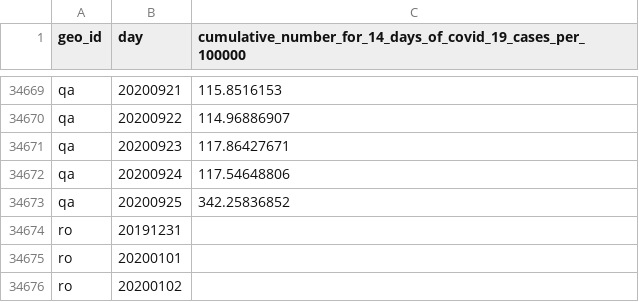
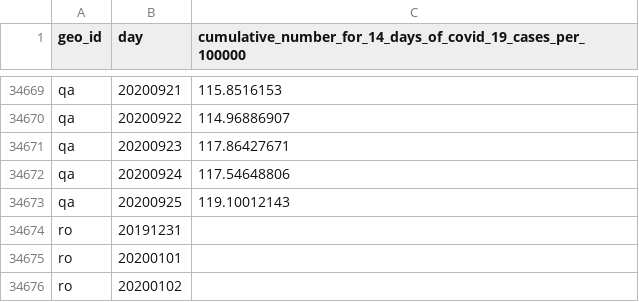
Before and after one commit to abdullahi4/ddf--ecdc--covid_19_geographic_distribution, a CSV file: ddf--datapoints--cumulative_number_for_14_days_of_covid_19_cases_per_100000--by--geo_id--day.csv, drawn as a sheet; only a part is shown, gaps mark what is left out.

```diff
--- a/ddf--datapoints--cumulative_number_for_14_days_of_covid_19_cases_per_100000--by--geo_id--day.csv
+++ b/ddf--datapoints--cumulative_number_for_14_days_of_covid_19_cases_per_100000--by--geo_id--day.csv
@@ -34672,3 +34672,3 @@ qa,20200923,117.86427671
 qa,20200924,117.54648806
-qa,20200925,342.25836852
+qa,20200925,119.10012143
 ro,20191231,
```
Also changed, not shown: ddf--datapoints--cases--by--geo_id--day.csv, 1 other file.
